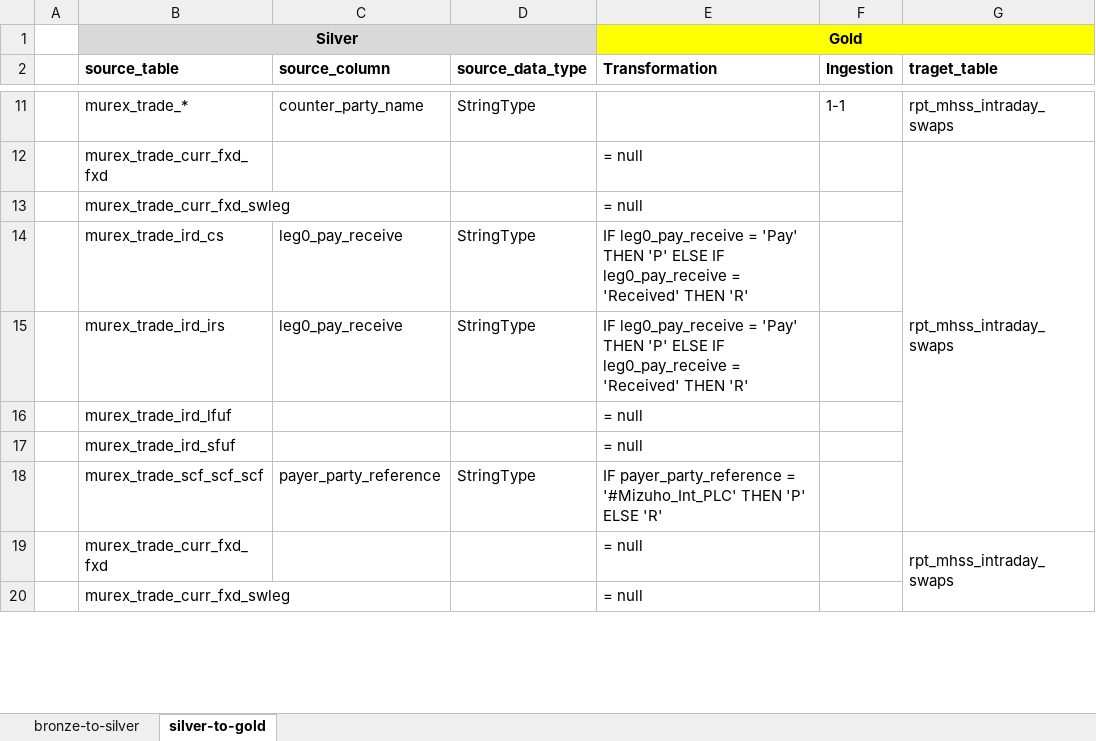
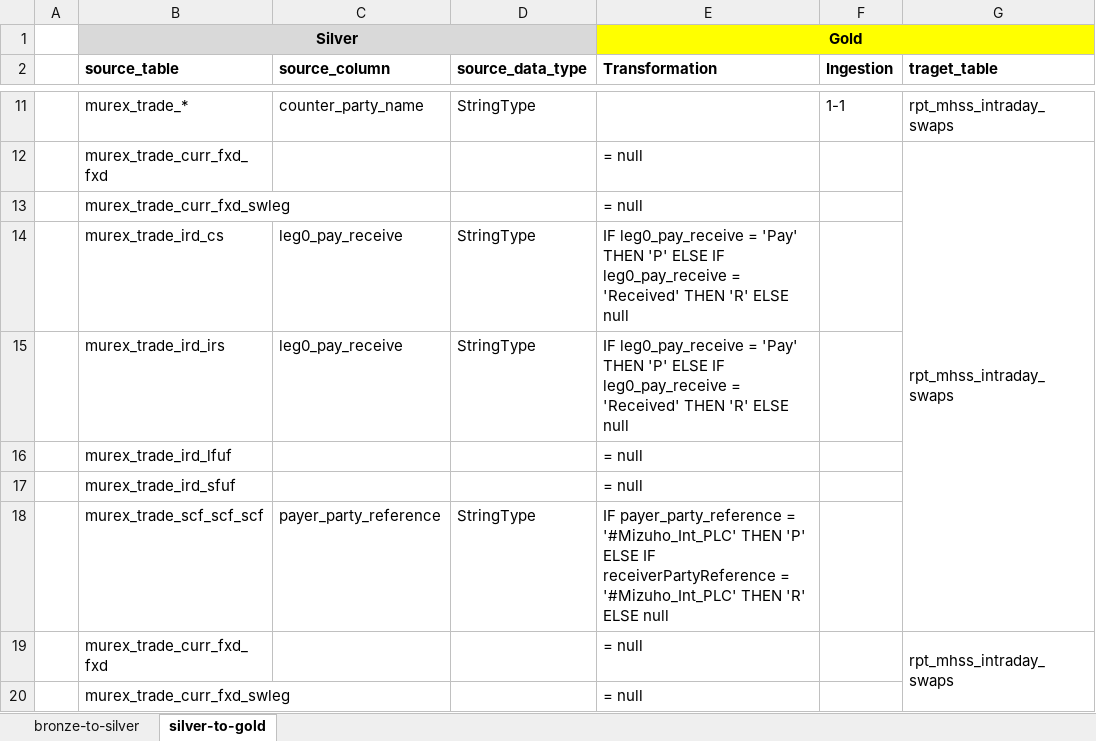
Before and after one commit to project-eastech/mhsa, an Excel workbook: sample_mapping/murex_xpath_mapping.xlsx, sheet silver-to-gold, drawn as a sheet; only a part is shown, gaps mark what is left out; values as stored, in another font and other column widths than the file's, no borders; the diff covers the shown part only; the diff names each change by its address in the sheet, - before the commit and + after, or states it on an @@ line.

```diff
--- a/sample_mapping/murex_xpath_mapping.xlsx (sheet silver-to-gold)
+++ b/sample_mapping/murex_xpath_mapping.xlsx (sheet silver-to-gold)
-E14:E15 (Transformation): …THEN 'R'
+E14:E15 (Transformation): …THEN 'R' ELSE null
-E18 (Transformation): …'P' ELSE 'R'
+E18 (Transformation): …'P' ELSE IF receiverPartyReference = '#Mizuho_Int_PLC' THEN 'R' ELSE null
```
Also changed, not shown: 10 edited cells elsewhere in this sheet, sheet bronze-to-silver, 2 other files.
